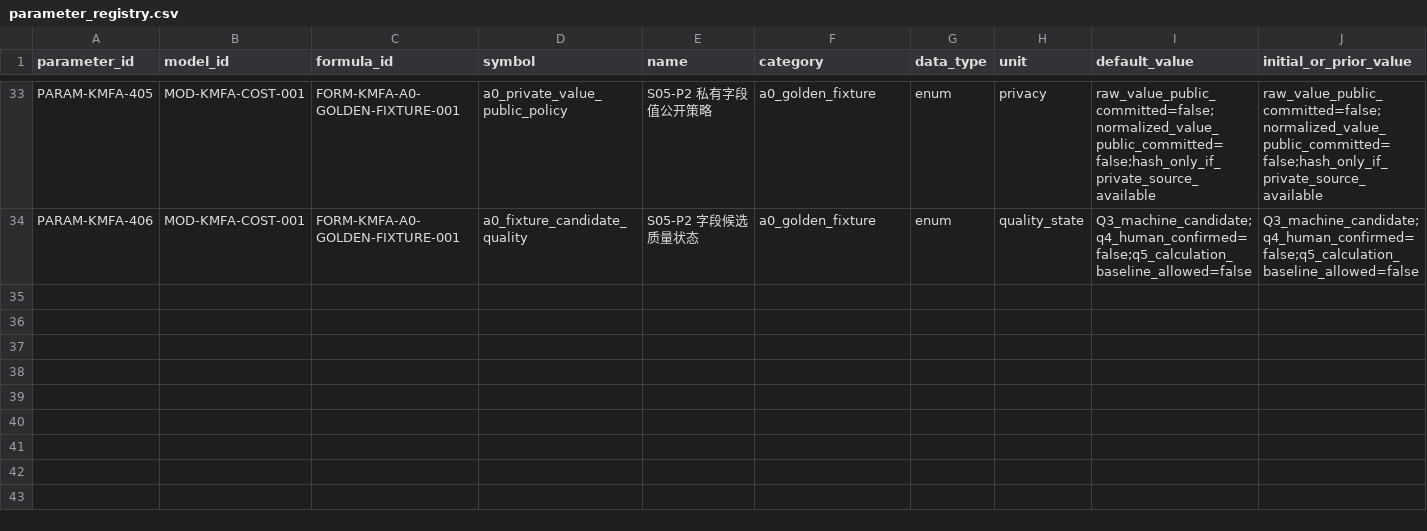
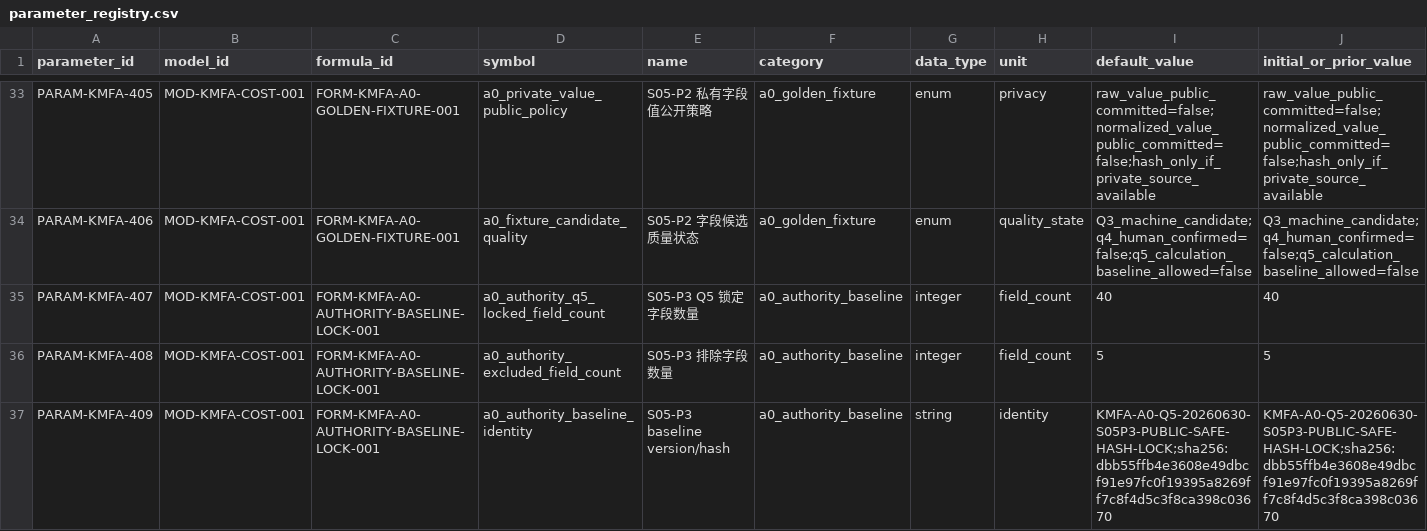
Before and after one commit to LinzeColin/KMOS, a CSV file: KMFA/docs/governance/parameter_registry.csv, drawn as a sheet; only a part is shown, gaps mark what is left out; rows hold the shown columns only; the diff names each change by its address in the sheet, - before the commit and + after, or states it on an @@ line.

Commit message:
Complete KMFA S05-P3 authority baseline lock

```diff
--- a/KMFA/docs/governance/parameter_registry.csv
+++ b/KMFA/docs/governance/parameter_registry.csv
+row 35: PARAM-KMFA-407 | MOD-KMFA-COST-001 | FORM-KMFA-A0-AUTHORITY-BASELINE-LOCK-001 | a0_authority_q5_locked_field_count | S05-P3 Q5 锁定字段数量 | a0_authority_baseline | integer | field_count | 40 | 40
+row 36: PARAM-KMFA-408 | MOD-KMFA-COST-001 | FORM-KMFA-A0-AUTHORITY-BASELINE-LOCK-001 | a0_authority_excluded_field_count | S05-P3 排除字段数量 | a0_authority_baseline | integer | field_count | 5 | 5
+row 37: PARAM-KMFA-409 | MOD-KMFA-COST-001 | FORM-KMFA-A0-AUTHORITY-BASELINE-LOCK-001 | a0_authority_baseline_identity | S05-P3 baseline version/hash | a0_authority_baseline | string | identity | KMFA-A0-Q5-20260630-S05P3-PUBLIC-SAFE-HASH-LOCK;sha256:dbb55ffb4e3608e49dbcf91e97fc0f19395a8269ff7c8f4d5c3f8ca398c03670 | KMFA-A0-Q5-20260630-S05P3-PUBLIC-SAFE-HASH-LOCK;sha256:dbb55ffb4e3608e49dbcf91e97fc0f19395a8269ff7c8f4d5c3f8ca398c03670
```
Also changed, not shown: 33 other files.
